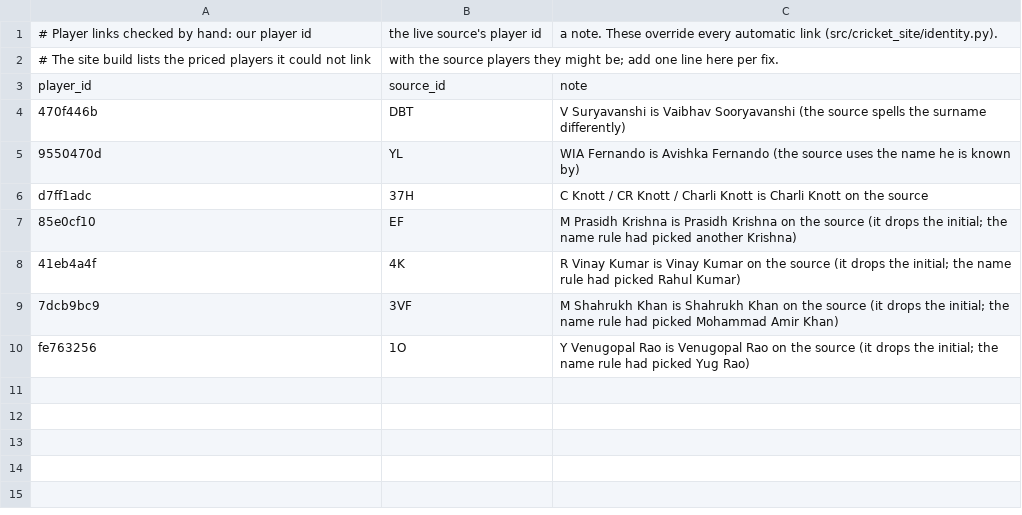
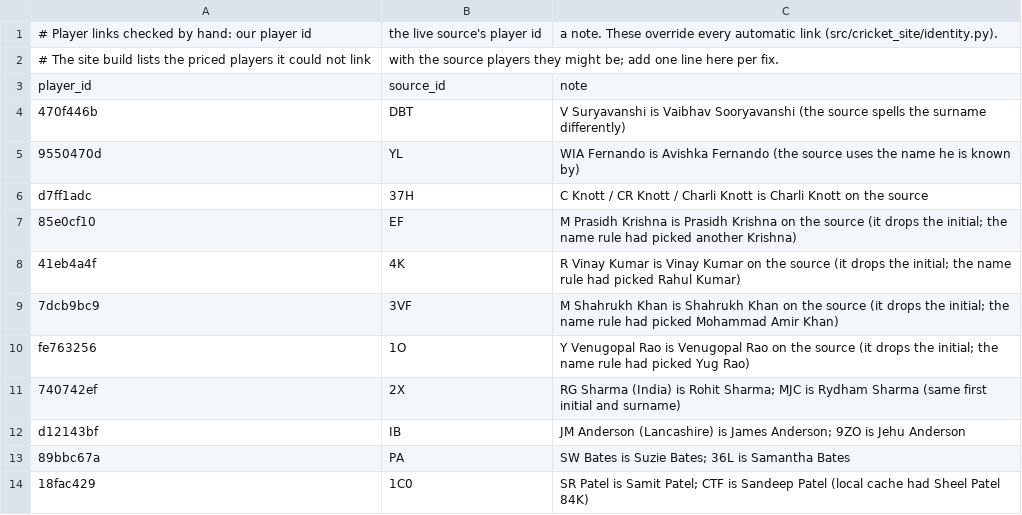
Before and after one commit to dheerajgoel17/cricket-data, a CSV file: data/mappings/player_identity.csv, drawn as a sheet.

```diff
--- a/data/mappings/player_identity.csv
+++ b/data/mappings/player_identity.csv
@@ -10 +10,5 @@ d7ff1adc,37H,C Knott / CR Knott / Charli Knott is Charli Knott on the source
 fe763256,1O,Y Venugopal Rao is Venugopal Rao on the source (it drops the initial; the name rule had picked Yug Rao)
+740742ef,2X,RG Sharma (India) is Rohit Sharma; MJC is Rydham Sharma (same first initial and surname)
+d12143bf,IB,JM Anderson (Lancashire) is James Anderson; 9ZO is Jehu Anderson
+89bbc67a,PA,SW Bates is Suzie Bates; 36L is Samantha Bates
+18fac429,1C0,SR Patel is Samit Patel; CTF is Sandeep Patel (local cache had Sheel Patel 84K)
```
Also changed, not shown: 6 other files.
